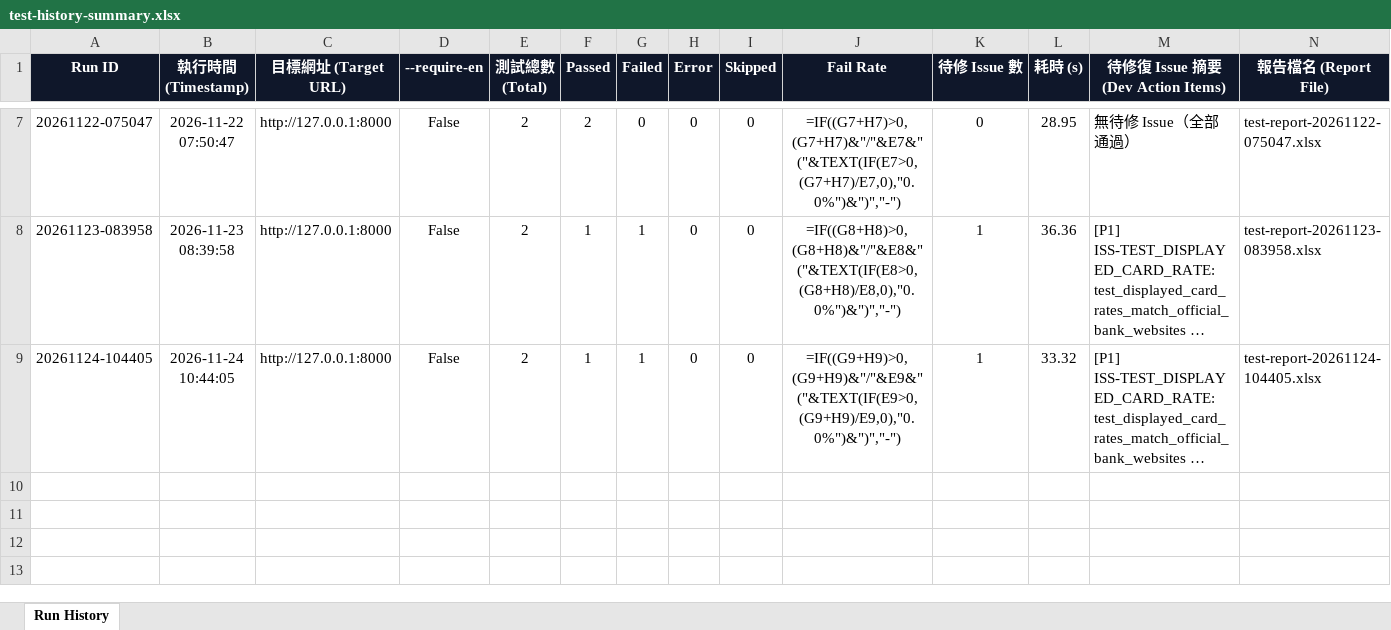
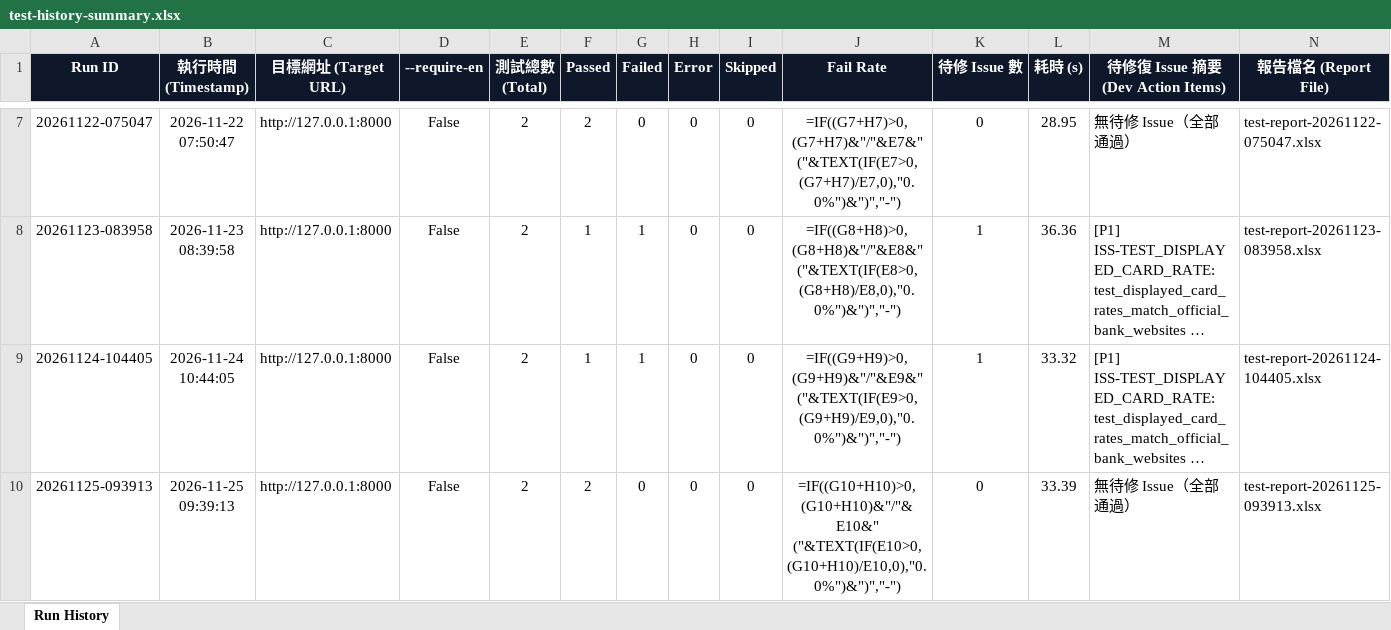
Before and after one commit to huangyj915/credit_card_test, an Excel workbook: test-history-summary.xlsx, sheet Run History, drawn as a sheet; only a part is shown, gaps mark what is left out; long unchanged cells end in …; values as stored, in another font and other column widths than the file's, no borders; formulas without a stored value are shown as written; the diff names each change by its address in the sheet, - before the commit and + after, or states it on an @@ line.

```diff
--- a/test-history-summary.xlsx (sheet Run History)
+++ b/test-history-summary.xlsx (sheet Run History)
+row 10: 20261125-093913 | 2026-11-25 09:39:13 | http://127.0.0.1:8000 | False | 2 | 2 | 0 | 0 | 0 | =IF((G10+H10)>0,(G10+H10)&"/"&E10&" ("&TEXT(IF(E10>0,(G10+H10)/E10,0),"0.0%")&")","-") | 0 | 33.39 | 無待修 Issue（全部通過） | test-report-20261125-093913.xlsx
```
Also changed, not shown: latest.xlsx, 2 other files.
